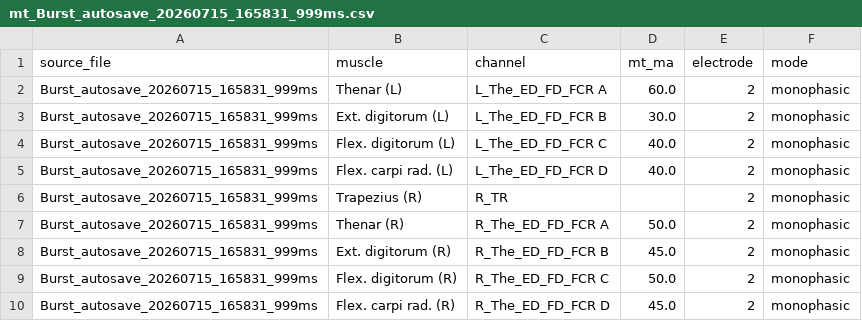
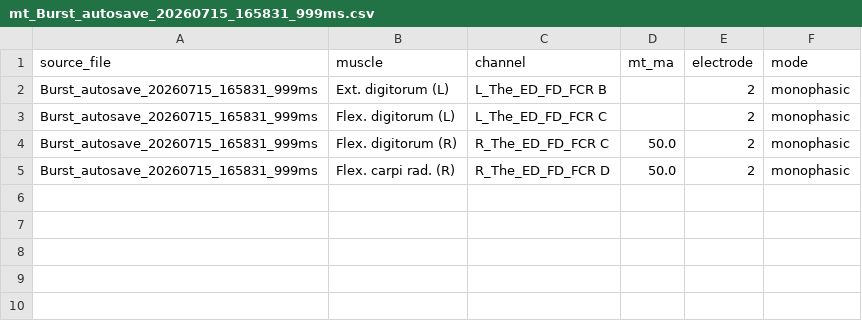
Before and after one commit to natmtc/CHUV-data-stim, a CSV file: results/P03_2026-07-15_tendon_vibration/mt_Burst_autosave_20260715_165831_999ms.csv, drawn as a sheet.

```diff
--- a/results/P03_2026-07-15_tendon_vibration/mt_Burst_autosave_20260715_165831_999ms.csv
+++ b/results/P03_2026-07-15_tendon_vibration/mt_Burst_autosave_20260715_165831_999ms.csv
@@ -1,10 +1,5 @@
 source_file,muscle,channel,mt_ma,electrode,mode
-Burst_autosave_20260715_165831_999ms,Thenar (L),L_The_ED_FD_FCR A,60.0,2,monophasic
-Burst_autosave_20260715_165831_999ms,Ext. digitorum (L),L_The_ED_FD_FCR B,30.0,2,monophasic
-Burst_autosave_20260715_165831_999ms,Flex. digitorum (L),L_The_ED_FD_FCR C,40.0,2,monophasic
-Burst_autosave_20260715_165831_999ms,Flex. carpi rad. (L),L_The_ED_FD_FCR D,40.0,2,monophasic
-Burst_autosave_20260715_165831_999ms,Trapezius (R),R_TR,,2,monophasic
-Burst_autosave_20260715_165831_999ms,Thenar (R),R_The_ED_FD_FCR A,50.0,2,monophasic
-Burst_autosave_20260715_165831_999ms,Ext. digitorum (R),R_The_ED_FD_FCR B,45.0,2,monophasic
+Burst_autosave_20260715_165831_999ms,Ext. digitorum (L),L_The_ED_FD_FCR B,,2,monophasic
+Burst_autosave_20260715_165831_999ms,Flex. digitorum (L),L_The_ED_FD_FCR C,,2,monophasic
 Burst_autosave_20260715_165831_999ms,Flex. digitorum (R),R_The_ED_FD_FCR C,50.0,2,monophasic
-Burst_autosave_20260715_165831_999ms,Flex. carpi rad. (R),R_The_ED_FD_FCR D,45.0,2,monophasic
+Burst_autosave_20260715_165831_999ms,Flex. carpi rad. (R),R_The_ED_FD_FCR D,50.0,2,monophasic
```
Also changed, not shown: results/P03_2026-07-15_tendon_vibration/mt_Burst_autosave_20260715_170629_569ms.csv, results/P04_2026-07-16_tendon_vibration/mt_Burst_autosave_20260716_144116_893ms.csv, 5 other files.
